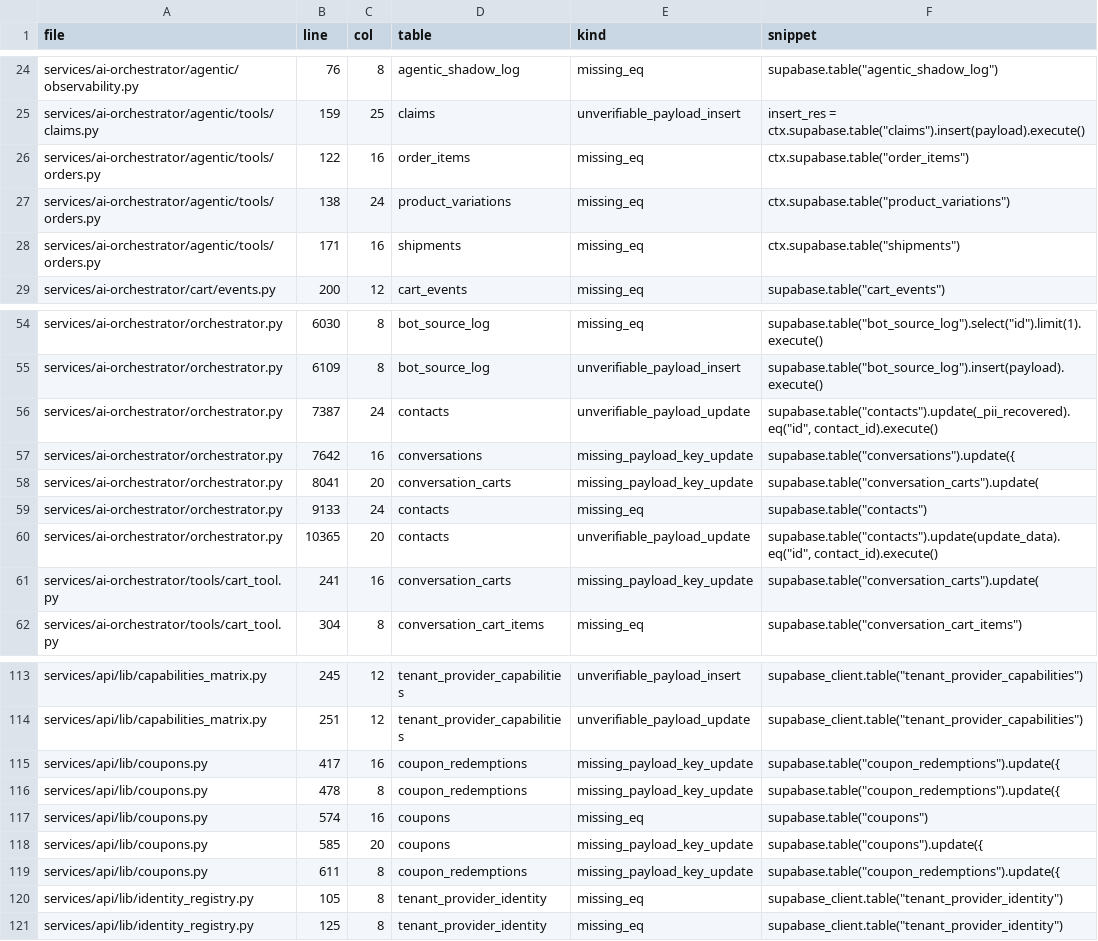
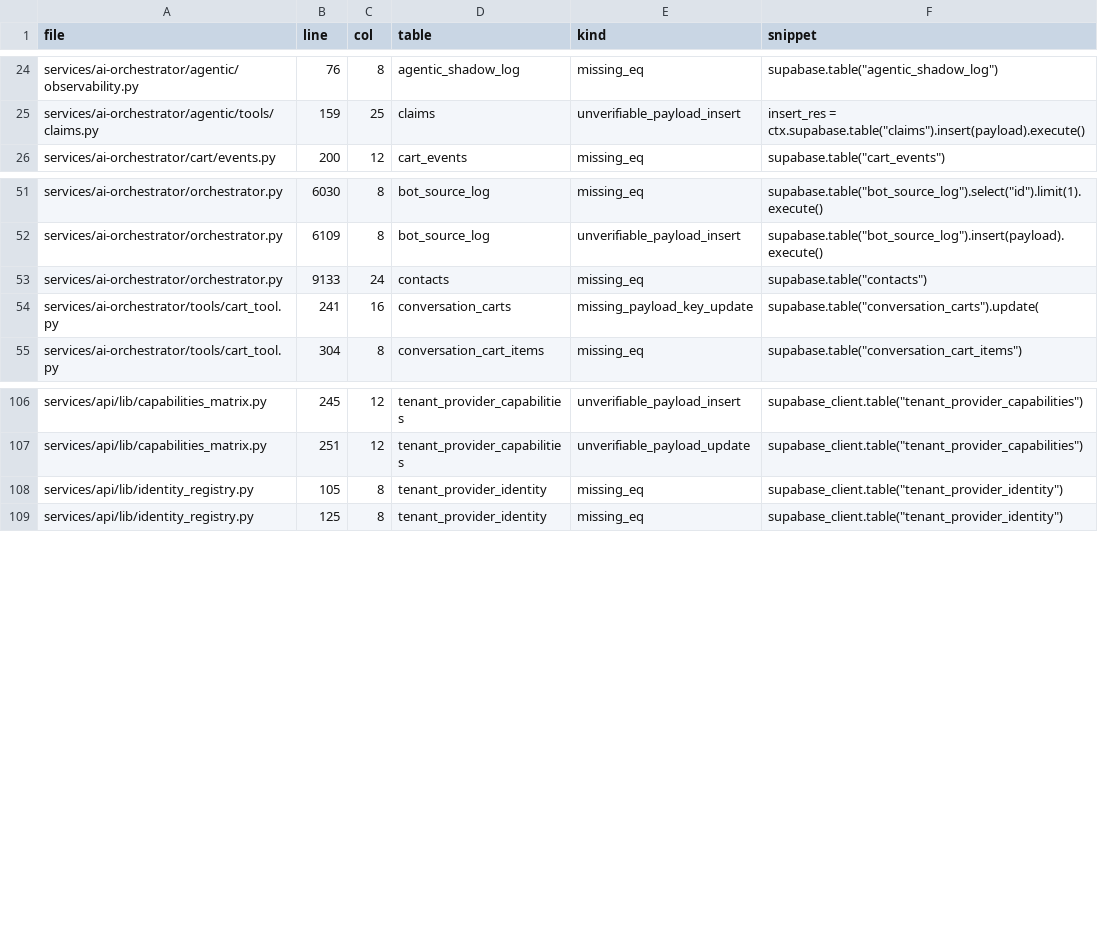
Before and after one commit to Crittan01/konvi-platform, a CSV file: gaps_tenant_filter_baseline.csv, drawn as a sheet; only a part is shown, gaps mark what is left out; the diff names each change by its address in the sheet, - before the commit and + after, or states it on an @@ line.

```diff
--- a/gaps_tenant_filter_baseline.csv
+++ b/gaps_tenant_filter_baseline.csv
-row 26: services/ai-orchestrator/agentic/tools/orders.py | 122 | 16 | order_items | missing_eq | ctx.supabase.table("order_items")
-row 27: services/ai-orchestrator/agentic/tools/orders.py | 138 | 24 | product_variations | missing_eq | ctx.supabase.table("product_variations")
-row 28: services/ai-orchestrator/agentic/tools/orders.py | 171 | 16 | shipments | missing_eq | ctx.supabase.table("shipments")
-row 56: services/ai-orchestrator/orchestrator.py | 7387 | 24 | contacts | unverifiable_payload_update | supabase.table("contacts").update(_pii_recovered).eq("id", contact_id).execute()
-row 57: services/ai-orchestrator/orchestrator.py | 7642 | 16 | conversations | missing_payload_key_update | supabase.table("conversations").update({
-row 58: services/ai-orchestrator/orchestrator.py | 8041 | 20 | conversation_carts | missing_payload_key_update | supabase.table("conversation_carts").update(
-row 60: services/ai-orchestrator/orchestrator.py | 10365 | 20 | contacts | unverifiable_payload_update | supabase.table("contacts").update(update_data).eq("id", contact_id).execute()
-row 115: services/api/lib/coupons.py | 417 | 16 | coupon_redemptions | missing_payload_key_update | supabase.table("coupon_redemptions").update({
-row 116: services/api/lib/coupons.py | 478 | 8 | coupon_redemptions | missing_payload_key_update | supabase.table("coupon_redemptions").update({
-row 117: services/api/lib/coupons.py | 574 | 16 | coupons | missing_eq | supabase.table("coupons")
-row 118: services/api/lib/coupons.py | 585 | 20 | coupons | missing_payload_key_update | supabase.table("coupons").update({
-row 119: services/api/lib/coupons.py | 611 | 8 | coupon_redemptions | missing_payload_key_update | supabase.table("coupon_redemptions").update({
```
Also changed, not shown: 5 other files.
